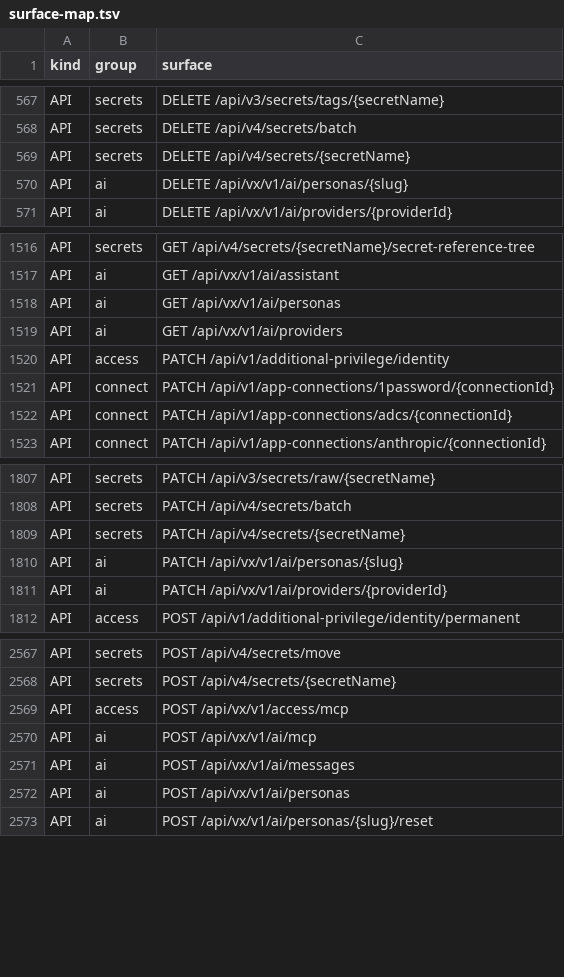
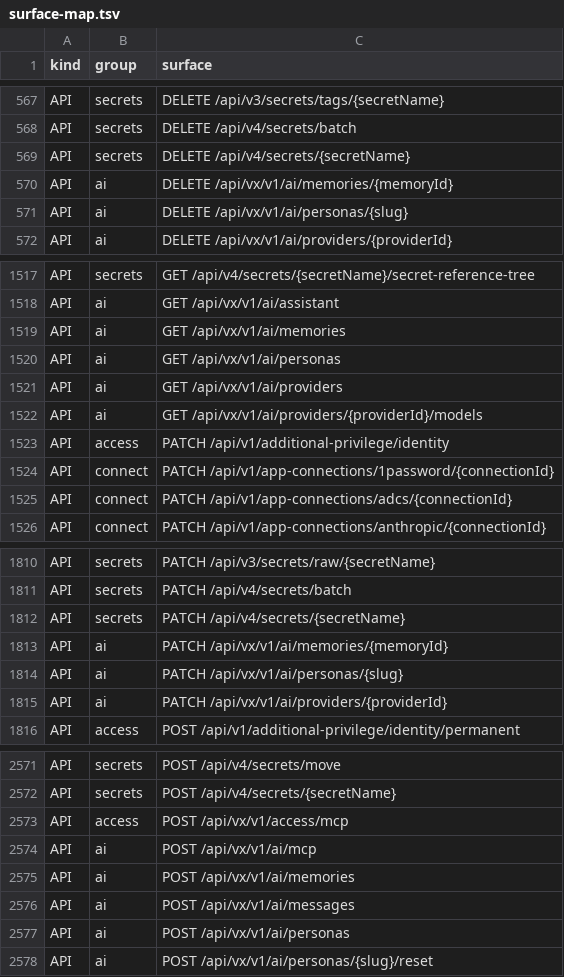
Before and after one commit to shippinAI/vaultix, a TSV file: docs/capabilities/generated/surface-map.tsv, drawn as a sheet; only a part is shown, gaps mark what is left out.

```diff
--- a/docs/capabilities/generated/surface-map.tsv
+++ b/docs/capabilities/generated/surface-map.tsv
@@ -569,2 +569,3 @@ API	secrets	DELETE /api/v4/secrets/batch
 API	secrets	DELETE /api/v4/secrets/{secretName}
+API	ai	DELETE /api/vx/v1/ai/memories/{memoryId}
 API	ai	DELETE /api/vx/v1/ai/personas/{slug}
@@ -1517,4 +1518,6 @@ API	secrets	GET /api/v4/secrets/{secretName}/secret-reference-tree
 API	ai	GET /api/vx/v1/ai/assistant
+API	ai	GET /api/vx/v1/ai/memories
 API	ai	GET /api/vx/v1/ai/personas
 API	ai	GET /api/vx/v1/ai/providers
+API	ai	GET /api/vx/v1/ai/providers/{providerId}/models
 API	access	PATCH /api/v1/additional-privilege/identity
@@ -1809,2 +1812,3 @@ API	secrets	PATCH /api/v4/secrets/batch
 API	secrets	PATCH /api/v4/secrets/{secretName}
+API	ai	PATCH /api/vx/v1/ai/memories/{memoryId}
 API	ai	PATCH /api/vx/v1/ai/personas/{slug}
@@ -2570,2 +2574,3 @@ API	access	POST /api/vx/v1/access/mcp
 API	ai	POST /api/vx/v1/ai/mcp
+API	ai	POST /api/vx/v1/ai/memories
 API	ai	POST /api/vx/v1/ai/messages
```
Also changed, not shown: docs/migration/generated/modules.tsv, 5 other files.
